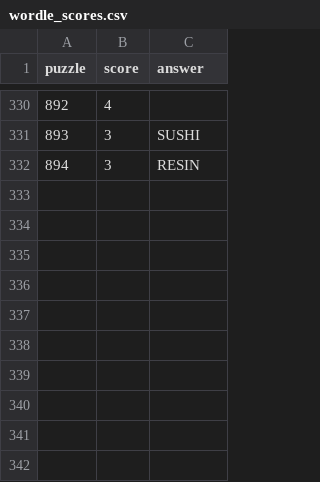
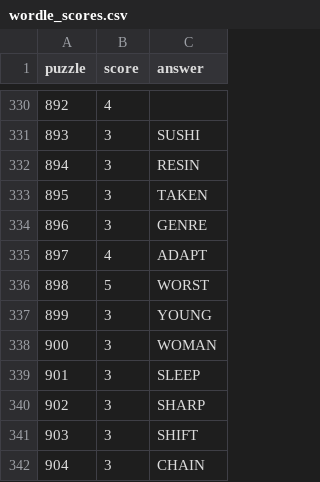
Before and after one commit to jdonland/jdonland.github.io, a CSV file: posts/wordle_scores/wordle_scores.csv, drawn as a sheet; only a part is shown, gaps mark what is left out.

```diff
--- a/posts/wordle_scores/wordle_scores.csv
+++ b/posts/wordle_scores/wordle_scores.csv
@@ -332 +332,11 @@ puzzle,score,answer
 894,3,RESIN
+895,3,TAKEN
+896,3,GENRE
+897,4,ADAPT
+898,5,WORST
+899,3,YOUNG
+900,3,WOMAN
+901,3,SLEEP
+902,3,SHARP
+903,3,SHIFT
+904,3,CHAIN
```
Also changed, not shown: posts/connections_scores/connections_scores.csv, posts/crossword_times/crossword_times.csv.
